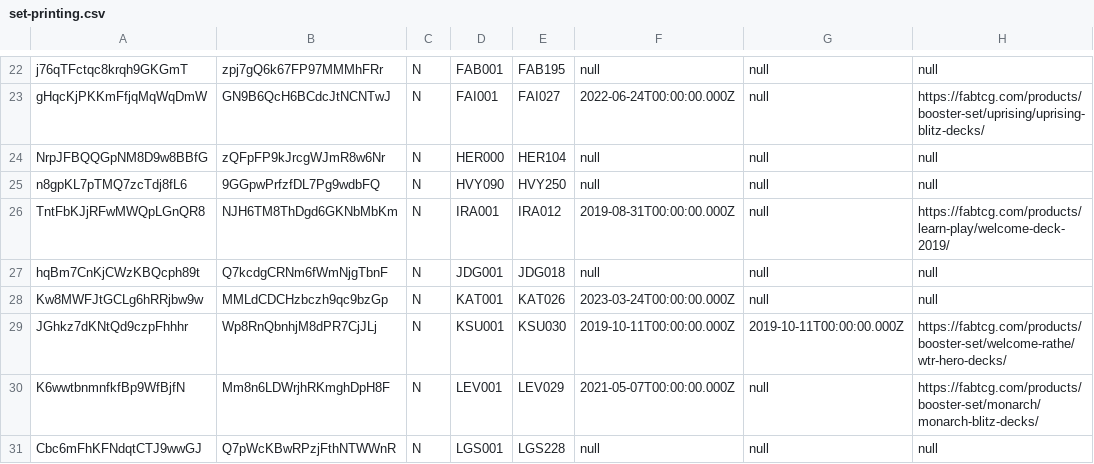
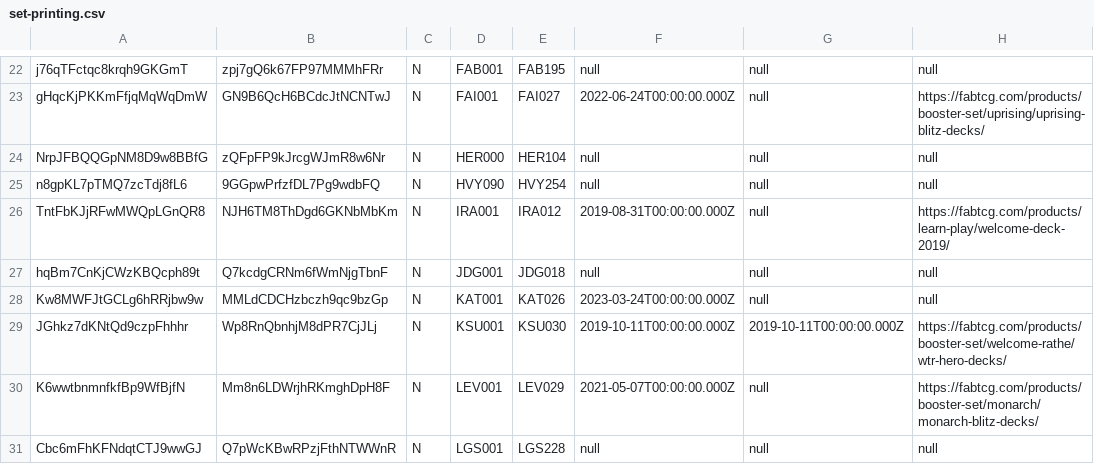
Before and after one commit to the-fab-cube/flesh-and-blood-cards, a CSV file: csvs/english/set-printing.csv, drawn as a sheet; only a part is shown, gaps mark what is left out; the diff names each change by its address in the sheet, - before the commit and + after, or states it on an @@ line.

```diff
--- a/csvs/english/set-printing.csv
+++ b/csvs/english/set-printing.csv
-E25: HVY250
+E25: HVY254
```
Also changed, not shown: csvs/english/card-reference.csv, csvs/english/card.csv, 5 other files.
